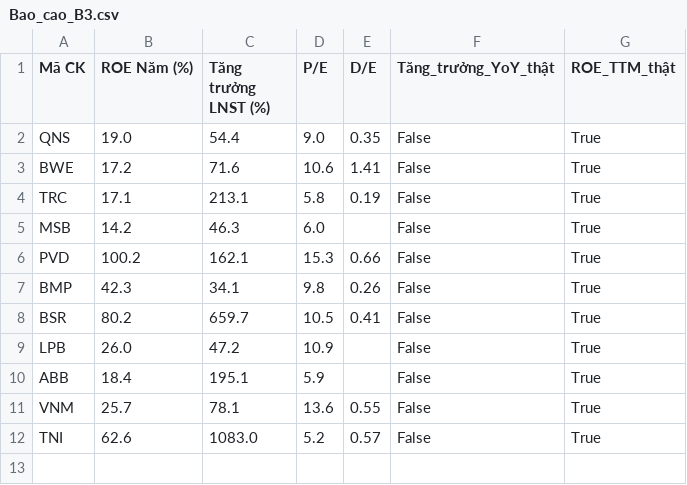
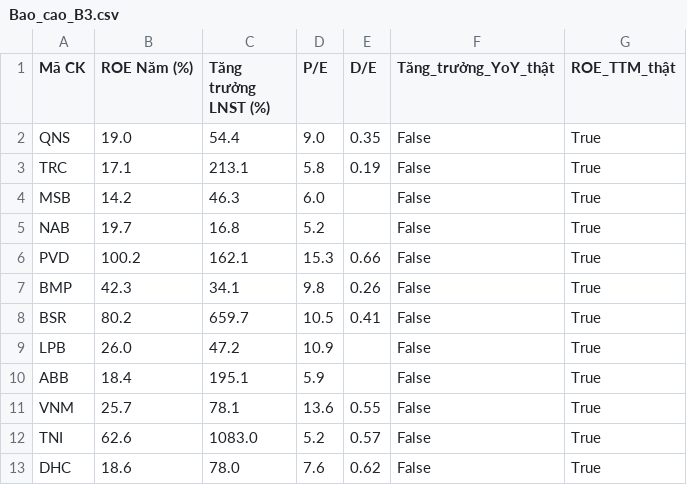
Before and after one commit to tungchisofft/chung-khoan, a CSV file: Bao_cao_B3.csv, drawn as a sheet.

```diff
--- a/Bao_cao_B3.csv
+++ b/Bao_cao_B3.csv
@@ -2,5 +2,5 @@
 QNS,19.0,54.4,9.0,0.35,False,True
-BWE,17.2,71.6,10.6,1.41,False,True
 TRC,17.1,213.1,5.8,0.19,False,True
 MSB,14.2,46.3,6.0,,False,True
+NAB,19.7,16.8,5.2,,False,True
 PVD,100.2,162.1,15.3,0.66,False,True
@@ -12 +12,2 @@ VNM,25.7,78.1,13.6,0.55,False,True
 TNI,62.6,1083.0,5.2,0.57,False,True
+DHC,18.6,78.0,7.6,0.62,False,True
```
Also changed, not shown: Bao_cao_B4_Final.csv, Bao_cao_vang.csv, 3 other files.
